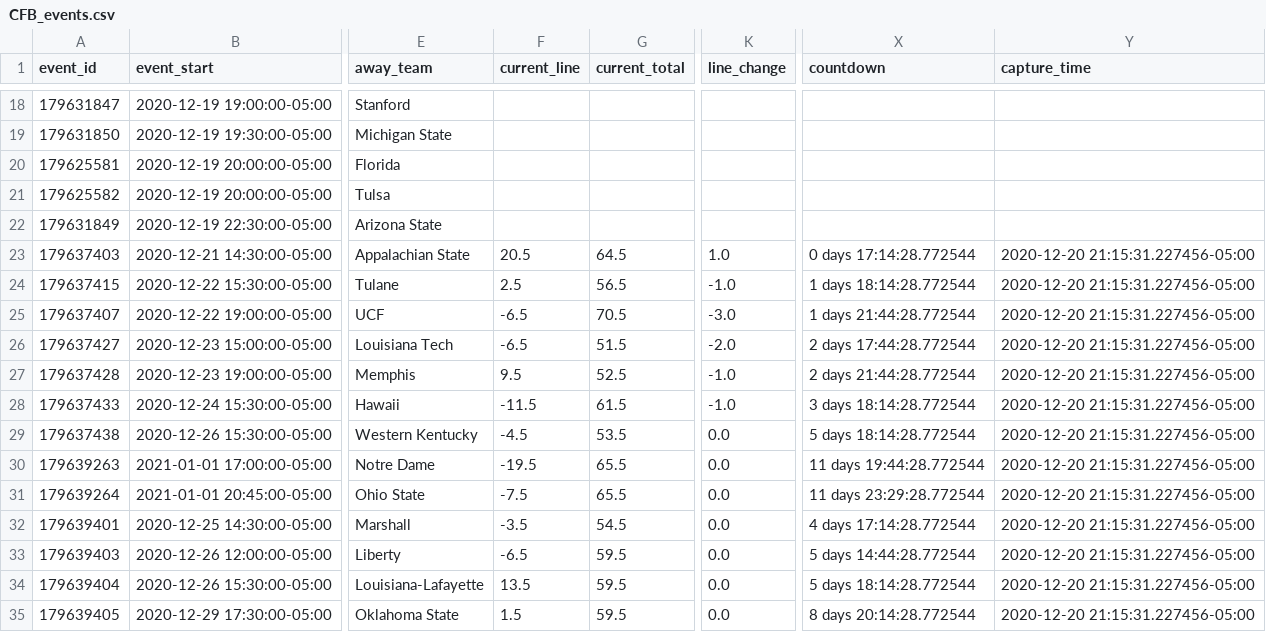
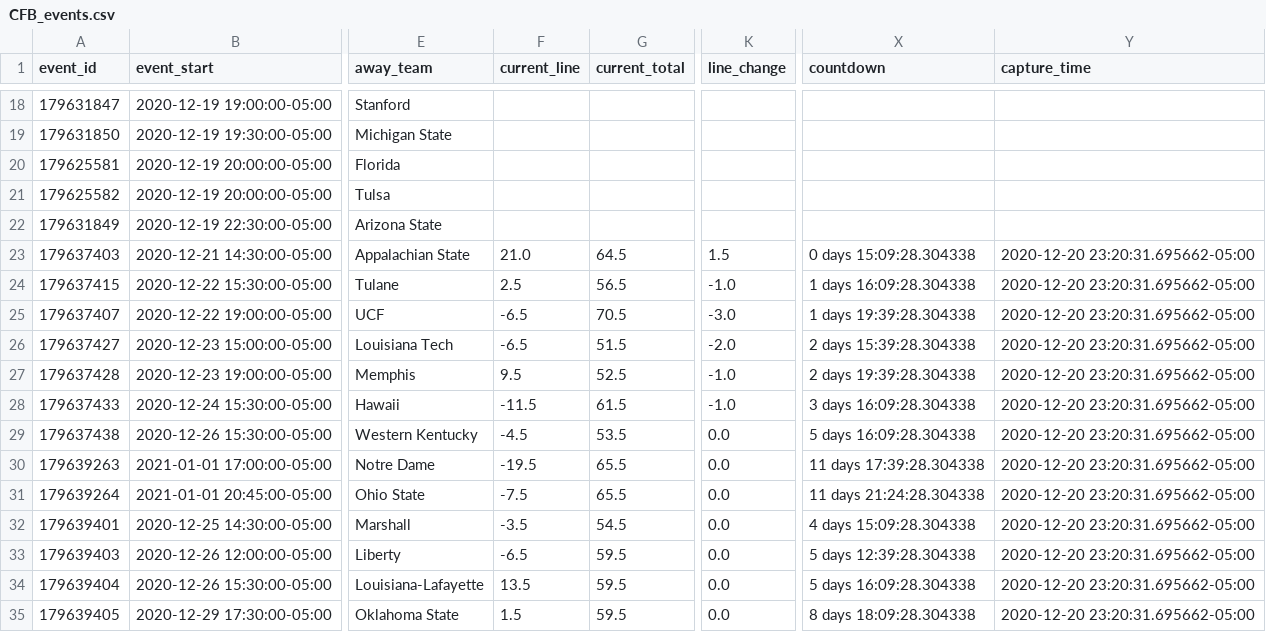
Before and after one commit to RyanG73/oddstracking, a CSV file: output/CFB_events.csv, drawn as a sheet; only a part is shown, gaps mark what is left out; the diff covers the shown part only; the diff names each change by its address in the sheet, - before the commit and + after, or states it on an @@ line.

```diff
--- a/output/CFB_events.csv
+++ b/output/CFB_events.csv
-F23 (current_line): 20.5
+F23 (current_line): 21.0
-K23 (line_change): 1.0
+K23 (line_change): 1.5
-X23 (countdown): 0 days 17:14:28.772544
+X23 (countdown): 0 days 15:09:28.304338
-Y23:Y35 (capture_time): 2020-12-20 21:15:31.227456-05:00
+Y23:Y35 (capture_time): 2020-12-20 23:20:31.695662-05:00
-X24 (countdown): 1 days 18:14:28.772544
+X24 (countdown): 1 days 16:09:28.304338
-X25 (countdown): 1 days 21:44:28.772544
+X25 (countdown): 1 days 19:39:28.304338
-X26 (countdown): 2 days 17:44:28.772544
+X26 (countdown): 2 days 15:39:28.304338
-X27 (countdown): 2 days 21:44:28.772544
+X27 (countdown): 2 days 19:39:28.304338
-X28 (countdown): 3 days 18:14:28.772544
+X28 (countdown): 3 days 16:09:28.304338
-X29 (countdown): 5 days 18:14:28.772544
+X29 (countdown): 5 days 16:09:28.304338
-X30 (countdown): 11 days 19:44:28.772544
+X30 (countdown): 11 days 17:39:28.304338
-X31 (countdown): 11 days 23:29:28.772544
+X31 (countdown): 11 days 21:24:28.304338
-X32 (countdown): 4 days 17:14:28.772544
+X32 (countdown): 4 days 15:09:28.304338
-X33 (countdown): 5 days 14:44:28.772544
+X33 (countdown): 5 days 12:39:28.304338
-X34 (countdown): 5 days 18:14:28.772544
+X34 (countdown): 5 days 16:09:28.304338
-X35 (countdown): 8 days 20:14:28.772544
+X35 (countdown): 8 days 18:09:28.304338
```
Also changed, not shown: 34 edited cells elsewhere in this file, output/NBA_events.csv, output/NFL_events.csv, 7 other files.
